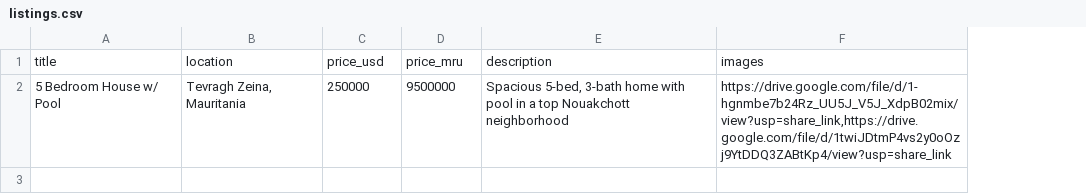
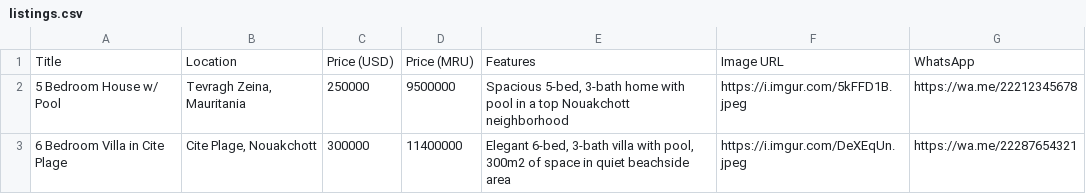
Before and after one commit to rougyba/RealEstateApp, a CSV file: listings.csv, drawn as a sheet; removed rows and columns are numbered as before the commit, all else as after; the diff names each change by its address in the sheet, - before the commit and + after, or states it on an @@ line.

```diff
--- a/listings.csv
+++ b/listings.csv
-column F, row 2: https://drive.google.com/file/d/1-hgnmbe7b24Rz_UU5J_V5J_XdpB02mix/view?usp=share_link,https://drive.google.com/file/d/1twiJDtmP4vs2y0oOzj9YtDDQ3ZABtKp4/view?usp=share_link
+column F, row 2: https://i.imgur.com/5kFFD1B.jpeg
+column G, row 2: https://wa.me/22212345678
-row 1: title | location | price_usd | price_mru | description | images
+row 1: Title | Location | Price (USD) | Price (MRU) | Features | Image URL | WhatsApp
+row 3: 6 Bedroom Villa in Cite Plage | Cite Plage, Nouakchott | 300000 | 11400000 | Elegant 6-bed, 3-bath villa with pool, 300m2 of space in quiet beachside area | https://i.imgur.com/DeXEqUn.jpeg | https://wa.me/22287654321
```
Also changed, not shown: 1 other file.
